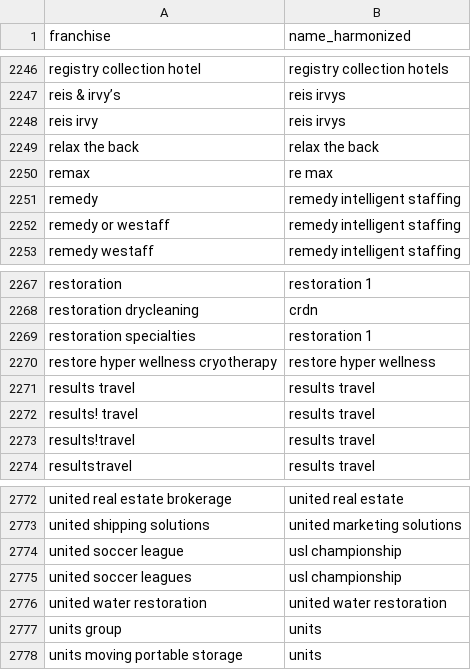
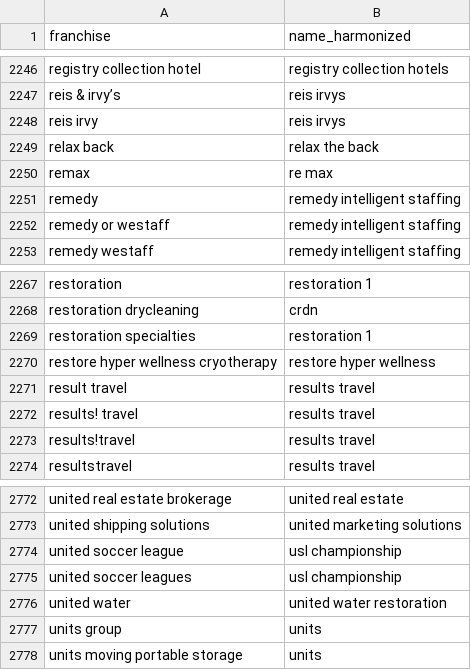
Before and after one commit to statzhero/franchise-fruns, a CSV file: data/harmonize-names.csv, drawn as a sheet; only a part is shown, gaps mark what is left out; the diff covers the shown part only.

```diff
--- a/data/harmonize-names.csv
+++ b/data/harmonize-names.csv
@@ -2248,3 +2248,3 @@ reis & irvy’s,reis irvys
 reis irvy,reis irvys
-relax the back,relax the back
+relax back,relax the back
 remax,re max
@@ -2270,3 +2270,3 @@ restoration specialties,restoration 1
 restore hyper wellness cryotherapy,restore hyper wellness
-results travel,results travel
+result travel,results travel
 results! travel,results travel
@@ -2775,3 +2775,3 @@ united soccer league,usl championship
 united soccer leagues,usl championship
-united water restoration,united water restoration
+united water,united water restoration
 units group,units
```
Also changed, not shown: 1 added row and 4 edited cells elsewhere in this file.
